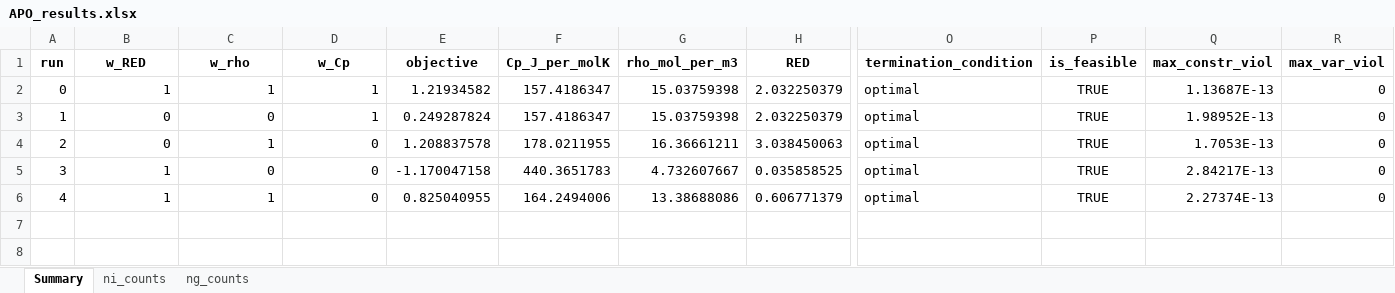
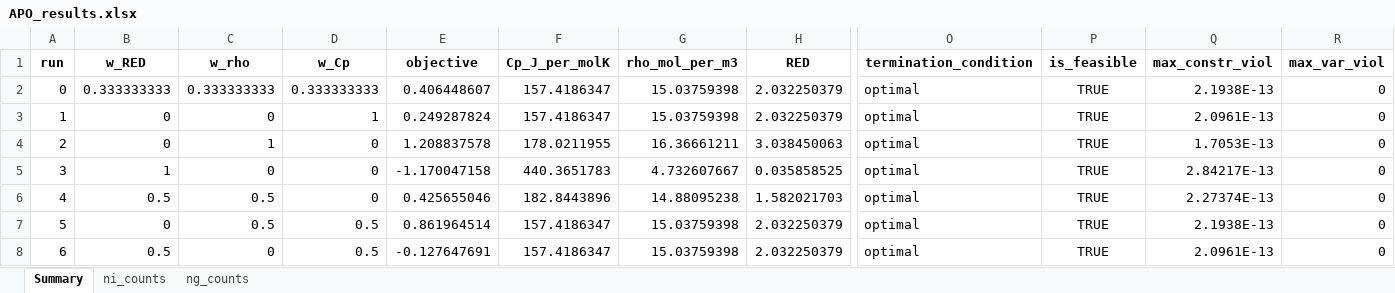
Before and after one commit to lexiathilla/AOBaddies, an Excel workbook: APO_results.xlsx, sheet Summary, drawn as a sheet; only a part is shown, gaps mark what is left out; values as stored, in another font and other column widths than the file's, no borders; removed rows and columns are numbered as before the commit, all else as after; rows hold the shown columns only; the diff names each change by its address in the sheet, - before the commit and + after, or states it on an @@ line.

```diff
--- a/APO_results.xlsx (sheet Summary)
+++ b/APO_results.xlsx (sheet Summary)
-B2 (w_RED): 1
+B2 (w_RED): 0.333333333
-C2 (w_rho): 1
+C2 (w_rho): 0.333333333
-D2 (w_Cp): 1
+D2 (w_Cp): 0.333333333
-E2 (objective): 1.21934582
+E2 (objective): 0.406448607
-Q2 (max_constr_viol): 1.13687E-13
+Q2 (max_constr_viol): 2.1938E-13
-Q3 (max_constr_viol): 1.98952E-13
+Q3 (max_constr_viol): 2.0961E-13
-row 6: 4 | 1 | 1 | 0 | 0.825040955 | 164.2494006 | 13.38688086 | 0.606771379 | optimal | TRUE | 2.27374E-13 | 0
+row 6: 4 | 0.5 | 0.5 | 0 | 0.425655046 | 182.8443896 | 14.88095238 | 1.582021703 | optimal | TRUE | 2.27374E-13 | 0
+row 7: 5 | 0 | 0.5 | 0.5 | 0.861964514 | 157.4186347 | 15.03759398 | 2.032250379 | optimal | TRUE | 2.1938E-13 | 0
+row 8: 6 | 0.5 | 0 | 0.5 | -0.127647691 | 157.4186347 | 15.03759398 | 2.032250379 | optimal | TRUE | 2.0961E-13 | 0
```
Also changed, not shown: sheet ni_counts, sheet ng_counts, GCs.xlsx, 1 other file.
